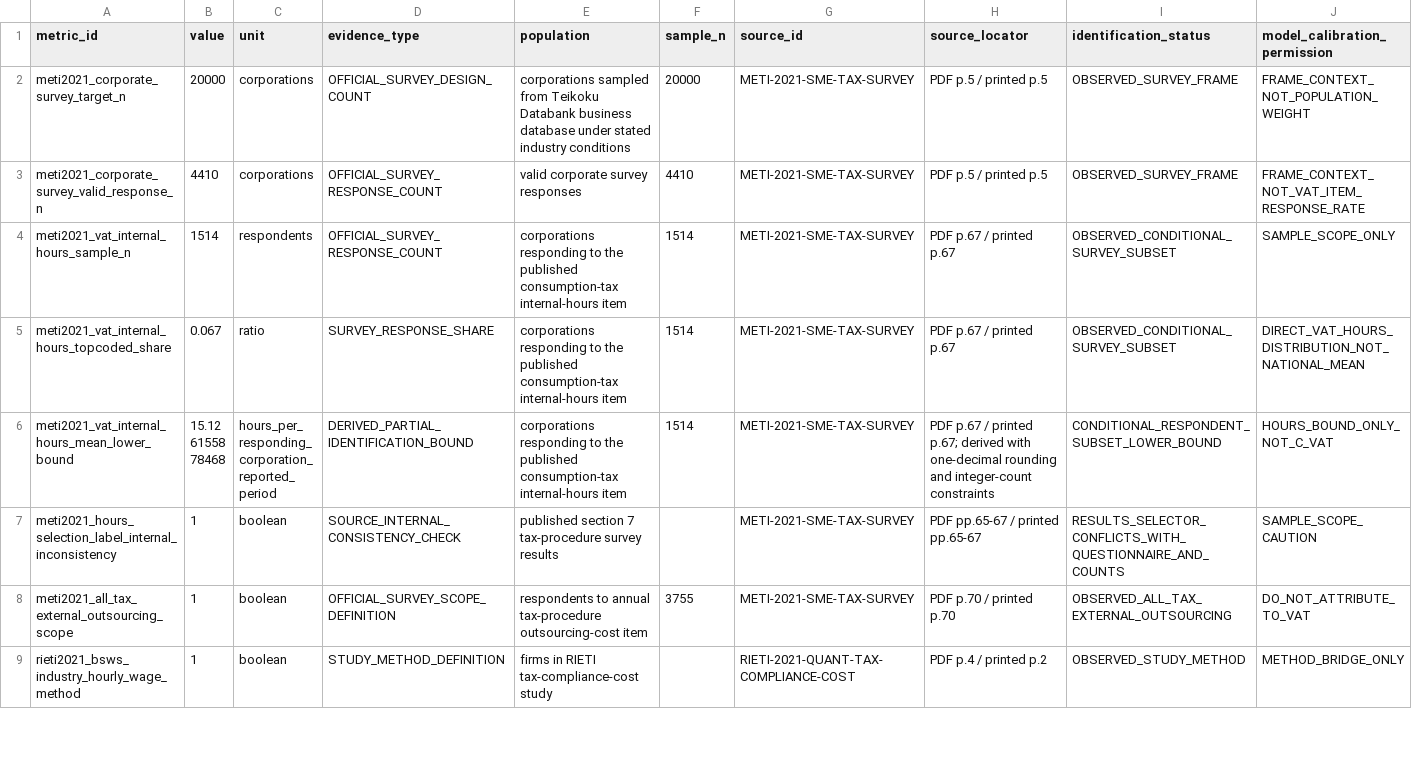
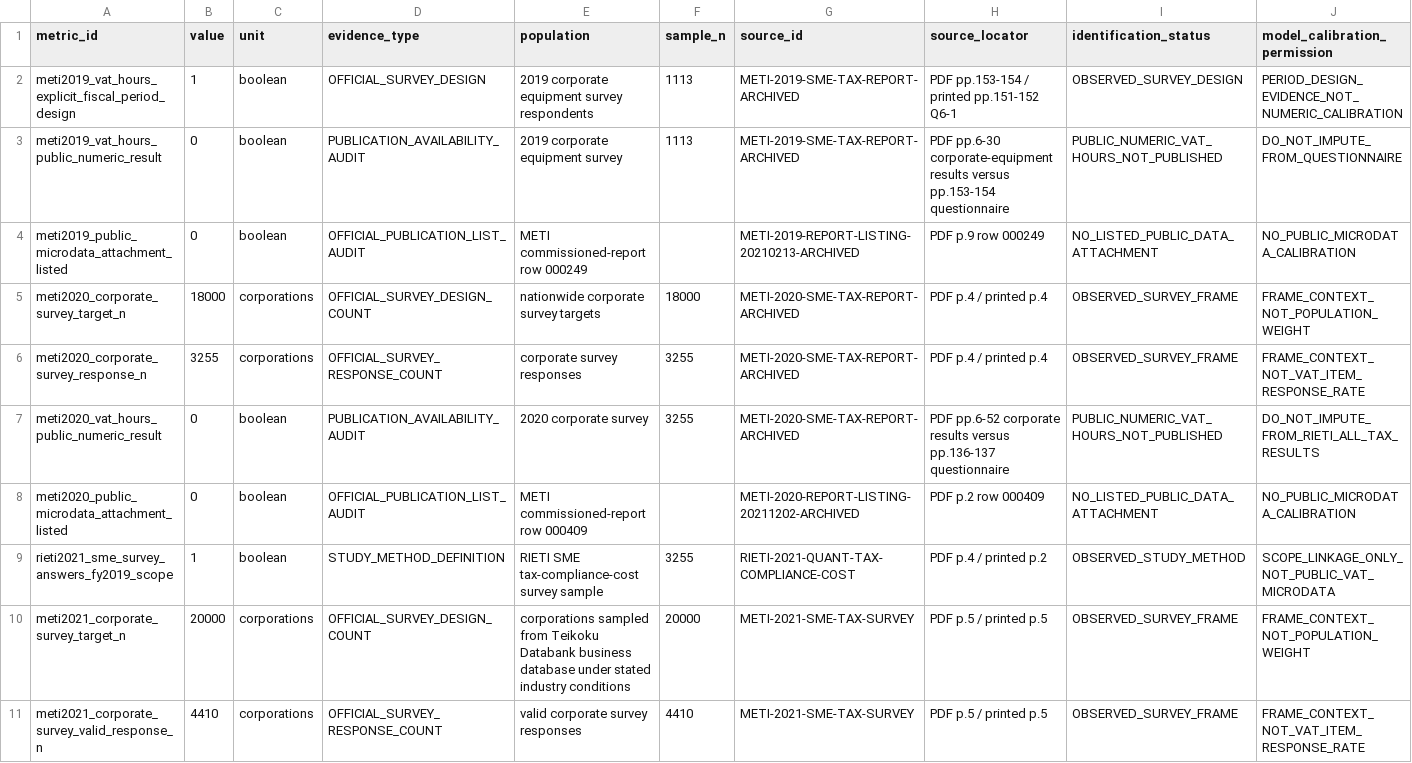
Before and after one commit to xmeta/jp-consumption-tax-reform, a CSV file: data/derived/vat_compliance_observed_evidence.csv, drawn as a sheet; only a part is shown; the shorter side is filled out with more unchanged rows; rows hold the shown columns only; the diff names each change by its address in the sheet, - before the commit and + after, or states it on an @@ line.

Commit message:
Audit historical METI VAT-hours survey lineage

```diff
--- a/data/derived/vat_compliance_observed_evidence.csv
+++ b/data/derived/vat_compliance_observed_evidence.csv
+row 2: meti2019_vat_hours_explicit_fiscal_period_design | 1 | boolean | OFFICIAL_SURVEY_DESIGN | 2019 corporate equipment survey respondents | 1113 | METI-2019-SME-TAX-REPORT-ARCHIVED | PDF pp.153-154 / printed pp.151-152 Q6-1 | OBSERVED_SURVEY_DESIGN | PERIOD_DESIGN_EVIDENCE_NOT_NUMERIC_CALIBRATION
+row 3: meti2019_vat_hours_public_numeric_result | 0 | boolean | PUBLICATION_AVAILABILITY_AUDIT | 2019 corporate equipment survey | 1113 | METI-2019-SME-TAX-REPORT-ARCHIVED | PDF pp.6-30 corporate-equipment results versus pp.153-154 questionnaire | PUBLIC_NUMERIC_VAT_HOURS_NOT_PUBLISHED | DO_NOT_IMPUTE_FROM_QUESTIONNAIRE
+row 4: meti2019_public_microdata_attachment_listed | 0 | boolean | OFFICIAL_PUBLICATION_LIST_AUDIT | METI commissioned-report row 000249 |  | METI-2019-REPORT-LISTING-20210213-ARCHIVED | PDF p.9 row 000249 | NO_LISTED_PUBLIC_DATA_ATTACHMENT | NO_PUBLIC_MICRODATA_CALIBRATION
+row 5: meti2020_corporate_survey_target_n | 18000 | corporations | OFFICIAL_SURVEY_DESIGN_COUNT | nationwide corporate survey targets | 18000 | METI-2020-SME-TAX-REPORT-ARCHIVED | PDF p.4 / printed p.4 | OBSERVED_SURVEY_FRAME | FRAME_CONTEXT_NOT_POPULATION_WEIGHT
+row 6: meti2020_corporate_survey_response_n | 3255 | corporations | OFFICIAL_SURVEY_RESPONSE_COUNT | corporate survey responses | 3255 | METI-2020-SME-TAX-REPORT-ARCHIVED | PDF p.4 / printed p.4 | OBSERVED_SURVEY_FRAME | FRAME_CONTEXT_NOT_VAT_ITEM_RESPONSE_RATE
+row 7: meti2020_vat_hours_public_numeric_result | 0 | boolean | PUBLICATION_AVAILABILITY_AUDIT | 2020 corporate survey | 3255 | METI-2020-SME-TAX-REPORT-ARCHIVED | PDF pp.6-52 corporate results versus pp.136-137 questionnaire | PUBLIC_NUMERIC_VAT_HOURS_NOT_PUBLISHED | DO_NOT_IMPUTE_FROM_RIETI_ALL_TAX_RESULTS
+row 8: meti2020_public_microdata_attachment_listed | 0 | boolean | OFFICIAL_PUBLICATION_LIST_AUDIT | METI commissioned-report row 000409 |  | METI-2020-REPORT-LISTING-20211202-ARCHIVED | PDF p.2 row 000409 | NO_LISTED_PUBLIC_DATA_ATTACHMENT | NO_PUBLIC_MICRODATA_CALIBRATION
+row 9: rieti2021_sme_survey_answers_fy2019_scope | 1 | boolean | STUDY_METHOD_DEFINITION | RIETI SME tax-compliance-cost survey sample | 3255 | RIETI-2021-QUANT-TAX-COMPLIANCE-COST | PDF p.4 / printed p.2 | OBSERVED_STUDY_METHOD | SCOPE_LINKAGE_ONLY_NOT_PUBLIC_VAT_MICRODATA
```
Also changed, not shown: data/derived/vat_compliance_identification_status.csv, data/derived_catalog.csv, 17 other files.
